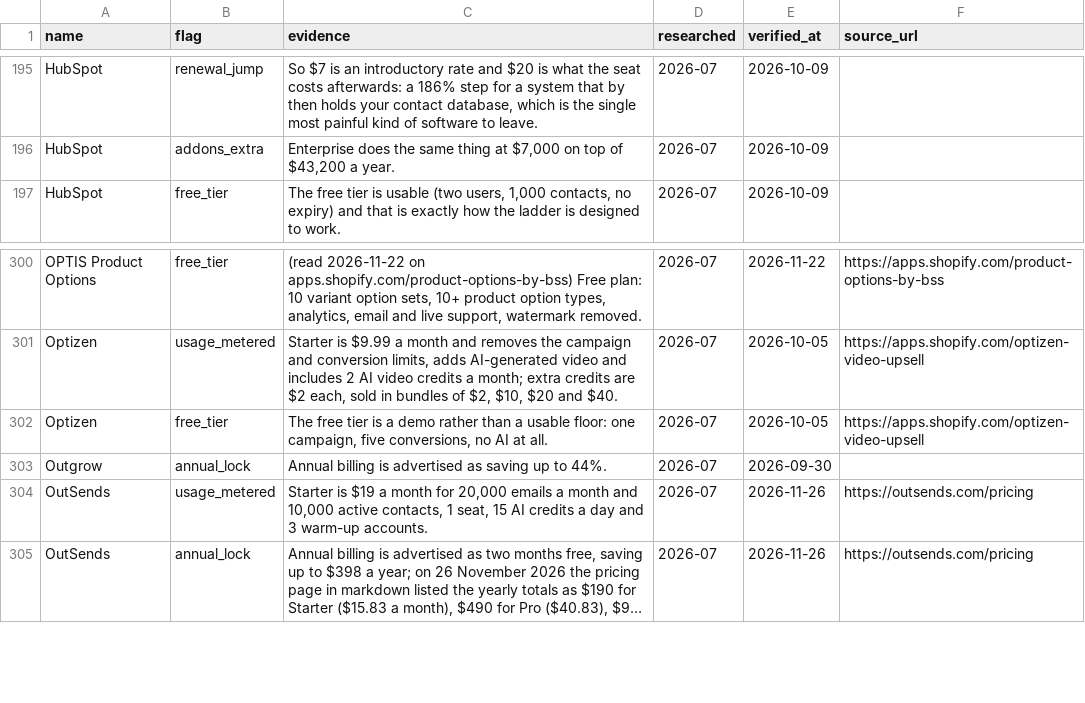
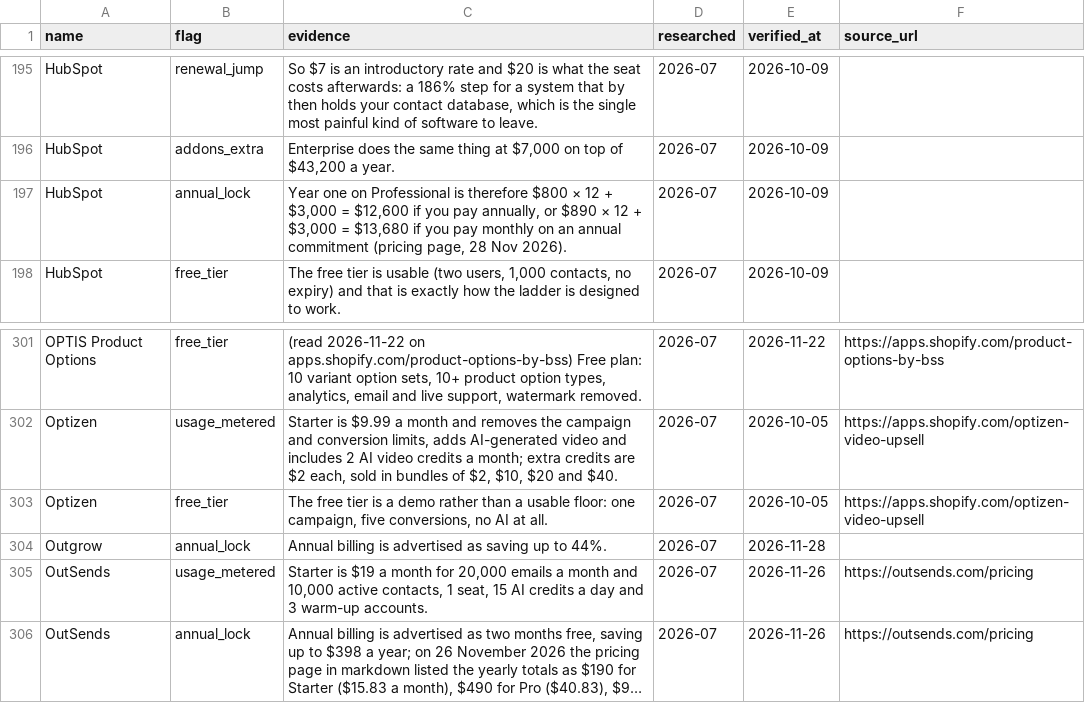
Before and after one commit to NewBegin-gif/marketingandsalessoftware, a CSV file: data/mss-flags.csv, drawn as a sheet; only a part is shown, gaps mark what is left out; long unchanged cells end in ….

```diff
--- a/data/mss-flags.csv
+++ b/data/mss-flags.csv
@@ -196,2 +196,3 @@ HubSpot,renewal_jump,"So $7 is an introductory rate and $20 is what the seat cos
 HubSpot,addons_extra,"Enterprise does the same thing at $7,000 on top of $43,200 a year.",2026-07,2026-10-09,
+HubSpot,annual_lock,"Year one on Professional is therefore $800 × 12 + $3,000 = $12,600 if you pay annually, or $890 × 12 + $3,000 = $13,680 if you pay monthly on an annual commitment (pricing page, 28 Nov 2026).",2026-07,2026-10-09,
 HubSpot,free_tier,"The free tier is usable (two users, 1,000 contacts, no expiry) and that is exactly how the ladder is designed to work.",2026-07,2026-10-09,
@@ -302,3 +303,3 @@ Optizen,usage_metered,"Starter is $9.99 a month and removes the campaign and con
 Optizen,free_tier,"The free tier is a demo rather than a usable floor: one campaign, five conversions, no AI at all.",2026-07,2026-10-05,https://apps.shopify.com/optizen-video-upsell
-Outgrow,annual_lock,Annual billing is advertised as saving up to 44%.,2026-07,2026-09-30,
+Outgrow,annual_lock,Annual billing is advertised as saving up to 44%.,2026-07,2026-11-28,
 OutSends,usage_metered,"Starter is $19 a month for 20,000 emails a month and 10,000 active contacts, 1 seat, 15 AI credits a day and 3 warm-up accounts.",2026-07,2026-11-26,https://outsends.com/pricing
```
Also changed, not shown: data/mss-tools.csv, 38 other files.
